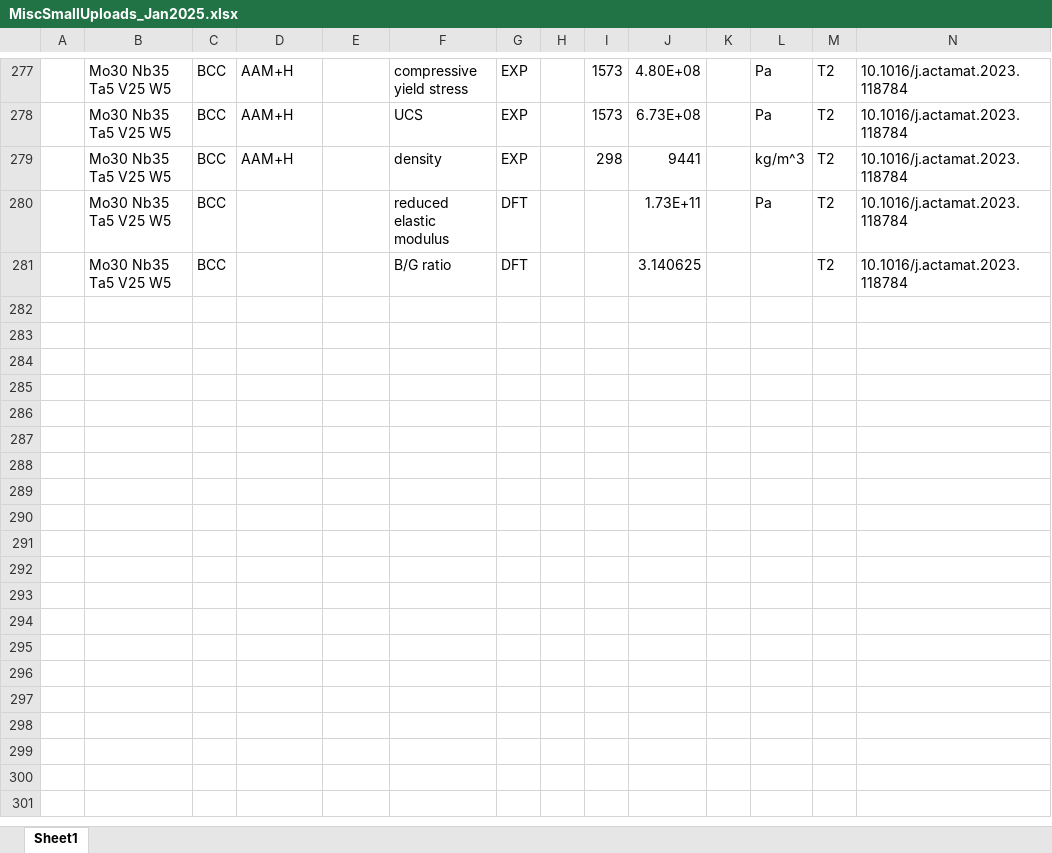
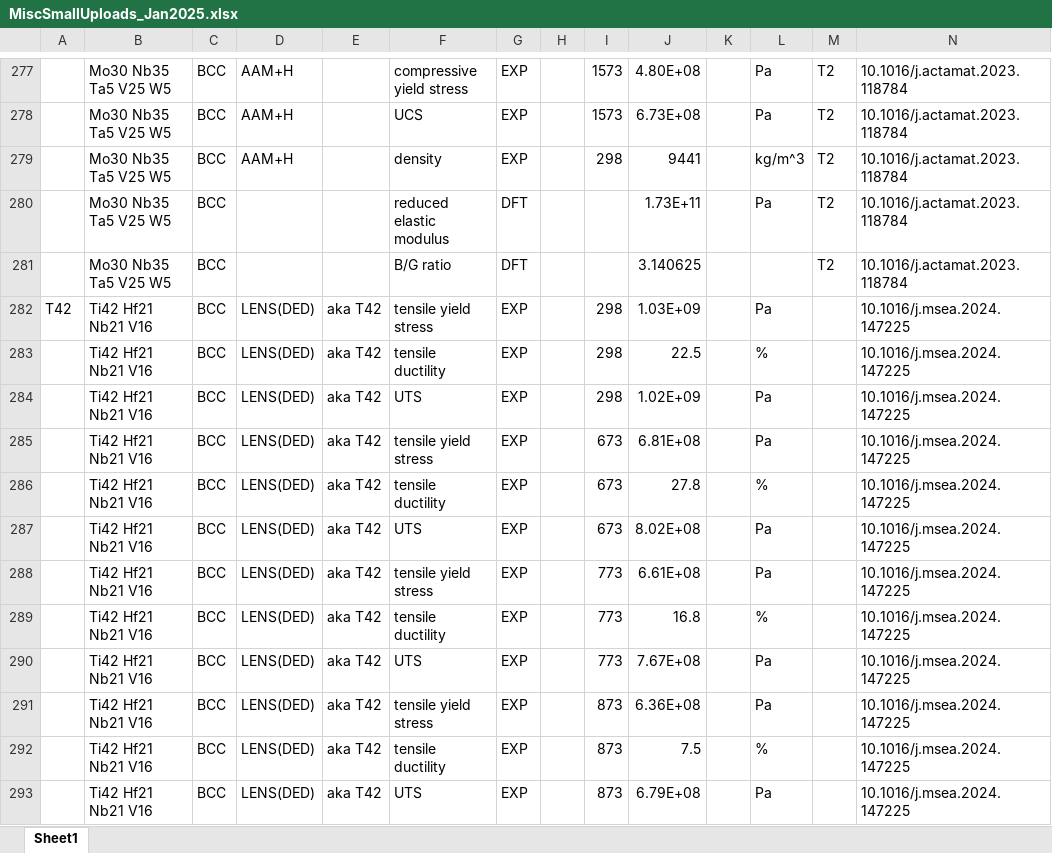
Before and after one commit to amkrajewski/ULTERA-contribute-amkrajewski, an Excel workbook: MiscSmallUploads_Jan2025.xlsx, sheet Sheet1, drawn as a sheet; only a part is shown, gaps mark what is left out; values as stored, in another font and other column widths than the file's, no borders; rows hold the shown columns only; the diff names each change by its address in the sheet, - before the commit and + after, or states it on an @@ line.

Commit message:
- extracted data from `10.1016/j.msea.2024.147225`

```diff
--- a/MiscSmallUploads_Jan2025.xlsx (sheet Sheet1)
+++ b/MiscSmallUploads_Jan2025.xlsx (sheet Sheet1)
+row 282: T42 | Ti42 Hf21 Nb21 V16 | BCC | LENS(DED) | aka T42 | tensile yield stress | EXP |  | 298 | 1.03E+09 |  | Pa |  | 10.1016/j.msea.2024.147225
+row 283:  | Ti42 Hf21 Nb21 V16 | BCC | LENS(DED) | aka T42 | tensile ductility | EXP |  | 298 | 22.5 |  | % |  | 10.1016/j.msea.2024.147225
+row 284:  | Ti42 Hf21 Nb21 V16 | BCC | LENS(DED) | aka T42 | UTS | EXP |  | 298 | 1.02E+09 |  | Pa |  | 10.1016/j.msea.2024.147225
+row 285:  | Ti42 Hf21 Nb21 V16 | BCC | LENS(DED) | aka T42 | tensile yield stress | EXP |  | 673 | 6.81E+08 |  | Pa |  | 10.1016/j.msea.2024.147225
+row 286:  | Ti42 Hf21 Nb21 V16 | BCC | LENS(DED) | aka T42 | tensile ductility | EXP |  | 673 | 27.8 |  | % |  | 10.1016/j.msea.2024.147225
+row 287:  | Ti42 Hf21 Nb21 V16 | BCC | LENS(DED) | aka T42 | UTS | EXP |  | 673 | 8.02E+08 |  | Pa |  | 10.1016/j.msea.2024.147225
+row 288:  | Ti42 Hf21 Nb21 V16 | BCC | LENS(DED) | aka T42 | tensile yield stress | EXP |  | 773 | 6.61E+08 |  | Pa |  | 10.1016/j.msea.2024.147225
+row 289:  | Ti42 Hf21 Nb21 V16 | BCC | LENS(DED) | aka T42 | tensile ductility | EXP |  | 773 | 16.8 |  | % |  | 10.1016/j.msea.2024.147225
+row 290:  | Ti42 Hf21 Nb21 V16 | BCC | LENS(DED) | aka T42 | UTS | EXP |  | 773 | 7.67E+08 |  | Pa |  | 10.1016/j.msea.2024.147225
+row 291:  | Ti42 Hf21 Nb21 V16 | BCC | LENS(DED) | aka T42 | tensile yield stress | EXP |  | 873 | 6.36E+08 |  | Pa |  | 10.1016/j.msea.2024.147225
+row 292:  | Ti42 Hf21 Nb21 V16 | BCC | LENS(DED) | aka T42 | tensile ductility | EXP |  | 873 | 7.5 |  | % |  | 10.1016/j.msea.2024.147225
+row 293:  | Ti42 Hf21 Nb21 V16 | BCC | LENS(DED) | aka T42 | UTS | EXP |  | 873 | 6.79E+08 |  | Pa |  | 10.1016/j.msea.2024.147225
```
